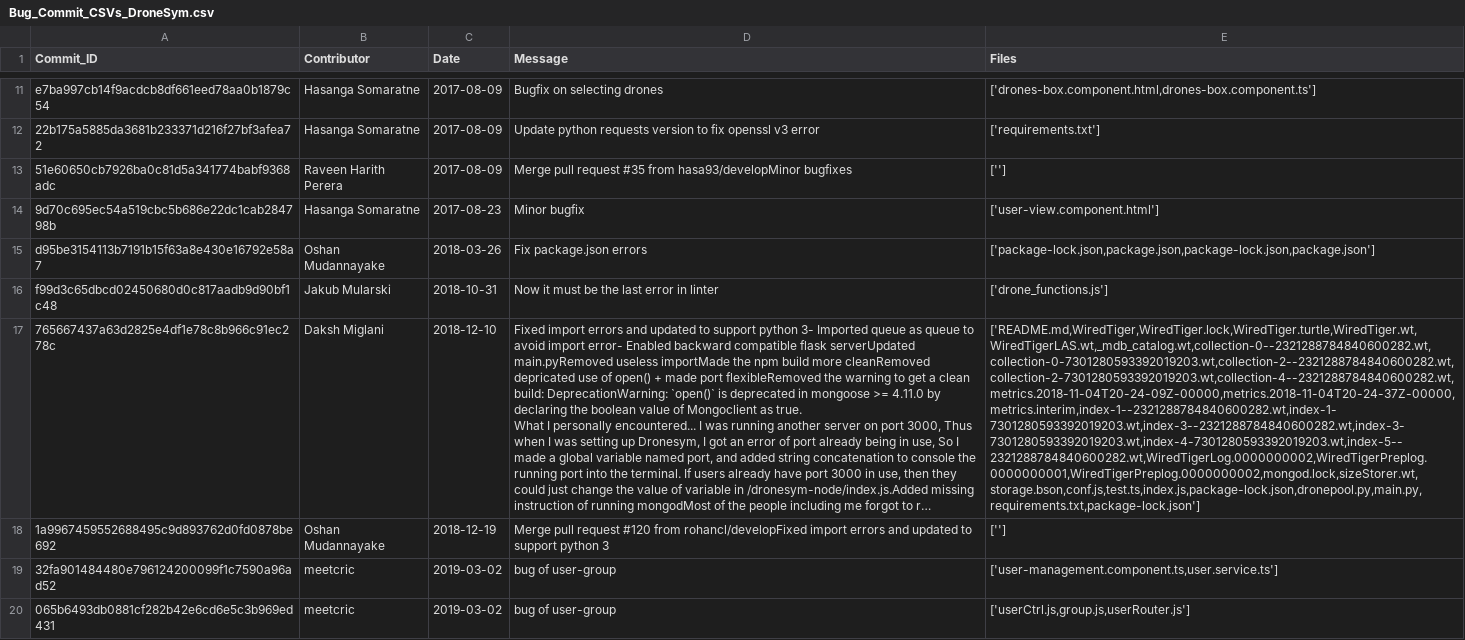
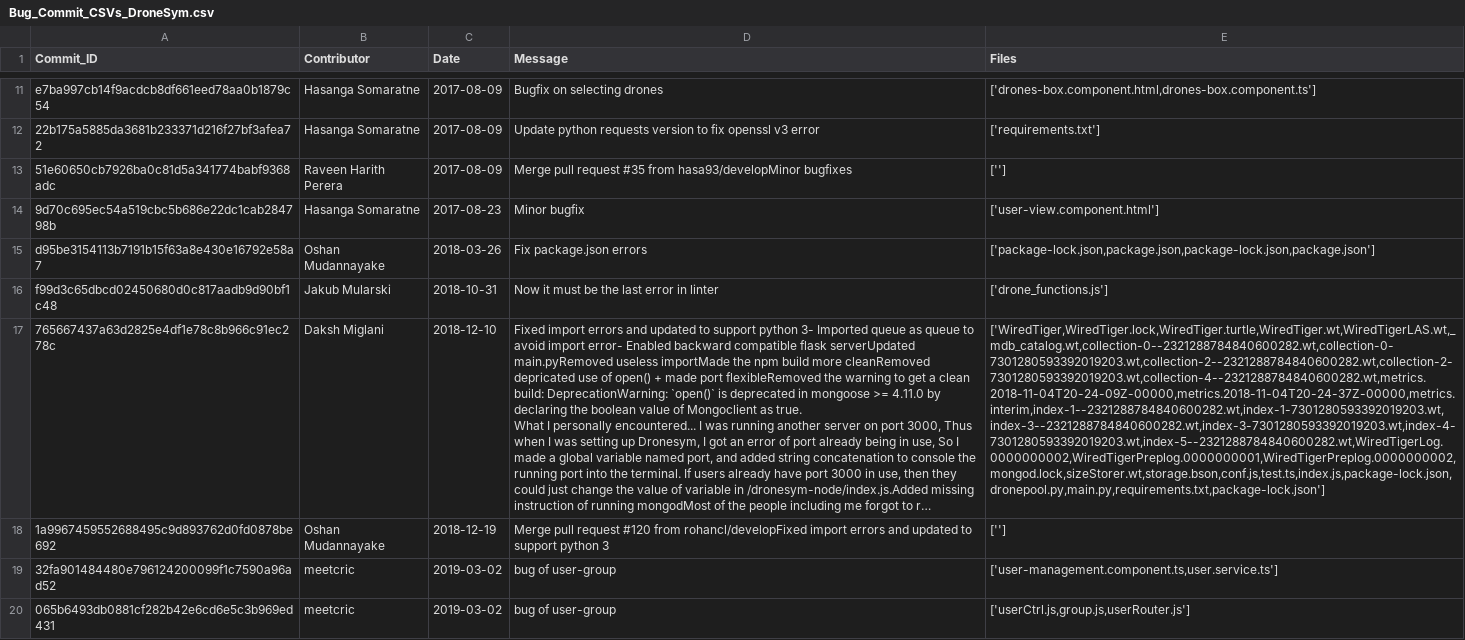
Before and after one commit to mboeke/hcirevivalgroup, a CSV file: Commit_CSVs/Bug_Commit_CSVs_DroneSym.csv, drawn as a sheet; only a part is shown, gaps mark what is left out; long unchanged cells end in …; the diff names each change by its address in the sheet, - before the commit and + after, or states it on an @@ line.

```diff
--- a/Commit_CSVs/Bug_Commit_CSVs_DroneSym.csv
+++ b/Commit_CSVs/Bug_Commit_CSVs_DroneSym.csv
-E17 (Files): ['README.md,WiredTiger,WiredTiger.lock,WiredTiger.turtle,WiredTiger.wt,WiredTigerLAS.wt,_mdb_catalog.wt,collection-0--2321288784840600282.wt,collection-0-7301280593392019203.wt,collection-2--2321288784840600282.wt,collection-2-7301280593392019203.wt,collection-4--2321288784840600282.wt,metrics.2018-11-04T20-24-09Z-00000,metrics.2018-11-04T20-24-37Z-00000,metrics.interim,index-1--2321288784840600282.wt,index-1-7301280593392019203.wt,index-3--2321288784840600282.wt,index-3-7301280593392019203.wt,index-4-7301280593392019203.wt,index-5--2321288784840600282.wt,WiredTigerLog.0000000002,WiredTigerPreplog.0000000001,WiredTigerPreplog.0000000002,mongod.lock,sizeStorer.wt,storage.bson,conf.js,test.ts,index.js,package-lock.json,dronepool.py,main.py,requirements.txt,package-lock.json']
+E17 (Files): ['WiredTiger,WiredTiger.lock,WiredTiger.turtle,WiredTiger.wt,WiredTigerLAS.wt,_mdb_catalog.wt,collection-0--2321288784840600282.wt,collection-0-7301280593392019203.wt,collection-2--2321288784840600282.wt,collection-2-7301280593392019203.wt,collection-4--2321288784840600282.wt,metrics.2018-11-04T20-24-09Z-00000,metrics.2018-11-04T20-24-37Z-00000,metrics.interim,index-1--2321288784840600282.wt,index-1-7301280593392019203.wt,index-3--2321288784840600282.wt,index-3-7301280593392019203.wt,index-4-7301280593392019203.wt,index-5--2321288784840600282.wt,WiredTigerLog.0000000002,WiredTigerPreplog.0000000001,WiredTigerPreplog.0000000002,mongod.lock,sizeStorer.wt,storage.bson,conf.js,test.ts,index.js,package-lock.json,dronepool.py,main.py,requirements.txt,package-lock.json']
```
Also changed, not shown: Commit_CSVs/Bug_Commit_CSVs_DronePilot.csv, Commit_CSVs/Bug_Commit_CSVs_dronekit-python.csv, 8 other files.
